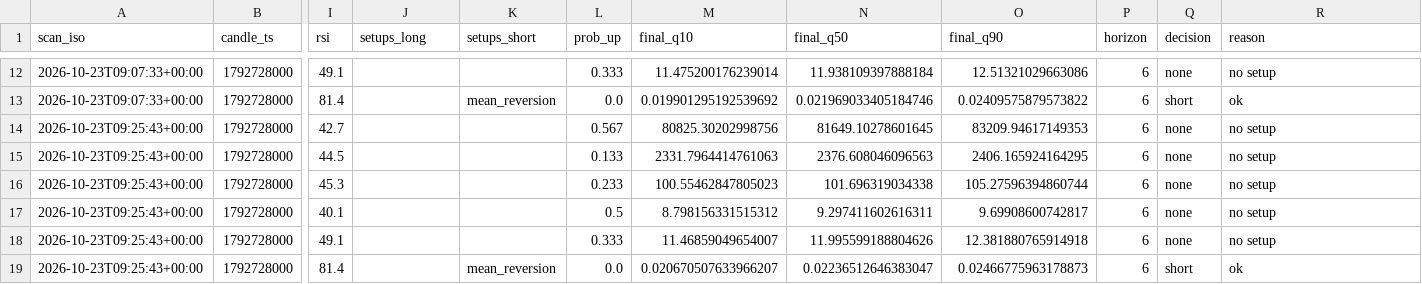
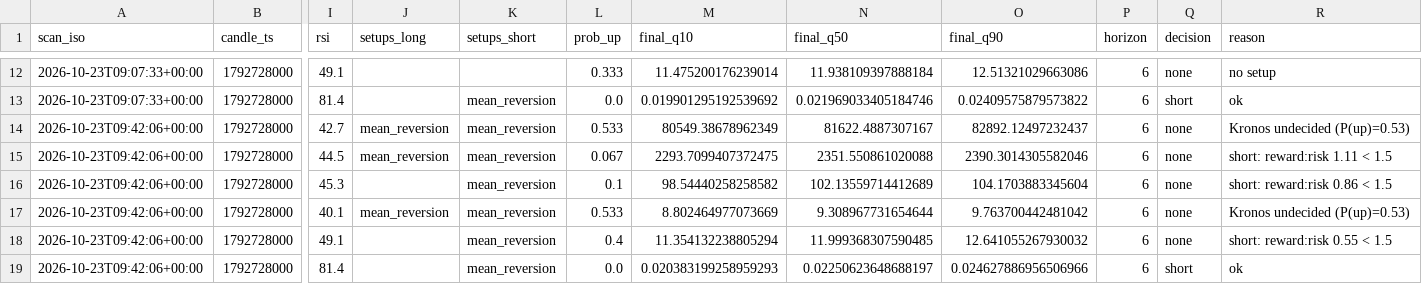
Before and after one commit to robair2000/SQ, a CSV file: forecast_log_kronos.csv, drawn as a sheet; only a part is shown, gaps mark what is left out; the diff covers the shown part only; the diff names each change by its address in the sheet, - before the commit and + after, or states it on an @@ line.

Commit message:
Auto-update forecast_log_kronos.csv [skip ci]

```diff
--- a/forecast_log_kronos.csv
+++ b/forecast_log_kronos.csv
-A14:A19 (scan_iso): 2026-10-23T09:25:43+00:00
+A14:A19 (scan_iso): 2026-10-23T09:42:06+00:00
-J14:J15 (setups_long): (empty)
+J14:J15 (setups_long): mean_reversion
-K14:K18 (setups_short): (empty)
+K14:K18 (setups_short): mean_reversion
-L14 (prob_up): 0.567
+L14 (prob_up): 0.533
-M14 (final_q10): 80825.30202998756
+M14 (final_q10): 80549.38678962349
-N14 (final_q50): 81649.10278601645
+N14 (final_q50): 81622.4887307167
-O14 (final_q90): 83209.94617149353
+O14 (final_q90): 82892.12497232437
-R14 (reason): no setup
+R14 (reason): Kronos undecided (P(up)=0.53)
-L15 (prob_up): 0.133
+L15 (prob_up): 0.067
-M15 (final_q10): 2331.7964414761063
+M15 (final_q10): 2293.7099407372475
-N15 (final_q50): 2376.608046096563
+N15 (final_q50): 2351.550861020088
-O15 (final_q90): 2406.165924164295
+O15 (final_q90): 2390.3014305582046
-R15 (reason): no setup
+R15 (reason): short: reward:risk 1.11 < 1.5
-L16 (prob_up): 0.233
+L16 (prob_up): 0.1
-M16 (final_q10): 100.55462847805023
+M16 (final_q10): 98.54440258258582
-N16 (final_q50): 101.696319034338
+N16 (final_q50): 102.13559714412689
-O16 (final_q90): 105.27596394860744
+O16 (final_q90): 104.1703883345604
-R16 (reason): no setup
+R16 (reason): short: reward:risk 0.86 < 1.5
-J17 (setups_long): (empty)
+J17 (setups_long): mean_reversion
-L17 (prob_up): 0.5
+L17 (prob_up): 0.533
-M17 (final_q10): 8.798156331515312
+M17 (final_q10): 8.802464977073669
-N17 (final_q50): 9.297411602616311
+N17 (final_q50): 9.308967731654644
-O17 (final_q90): 9.69908600742817
+O17 (final_q90): 9.763700442481042
-R17 (reason): no setup
+R17 (reason): Kronos undecided (P(up)=0.53)
-L18 (prob_up): 0.333
+L18 (prob_up): 0.4
-M18 (final_q10): 11.46859049654007
+M18 (final_q10): 11.354132238805294
-N18 (final_q50): 11.995599188804626
+N18 (final_q50): 11.999368307590485
-O18 (final_q90): 12.381880765914918
+O18 (final_q90): 12.641055267930032
-R18 (reason): no setup
+R18 (reason): short: reward:risk 0.55 < 1.5
-M19 (final_q10): 0.020670507633966207
+M19 (final_q10): 0.020383199258959293
-N19 (final_q50): 0.02236512646383047
+N19 (final_q50): 0.02250623648688197
-O19 (final_q90): 0.02466775963178873
+O19 (final_q90): 0.024627886956506966
```
Also changed, not shown: 7 edited cells elsewhere in this file.
